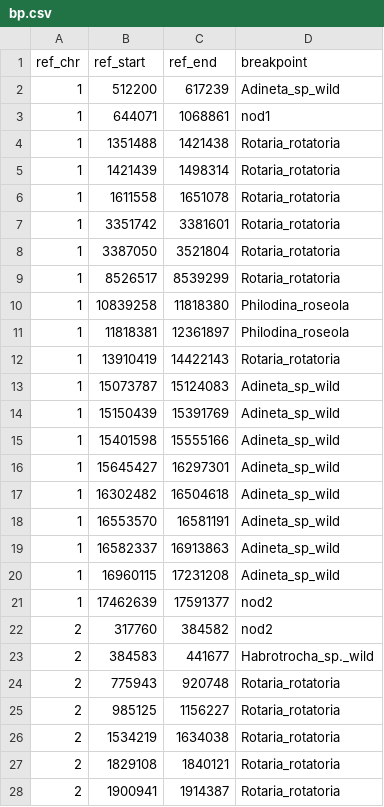
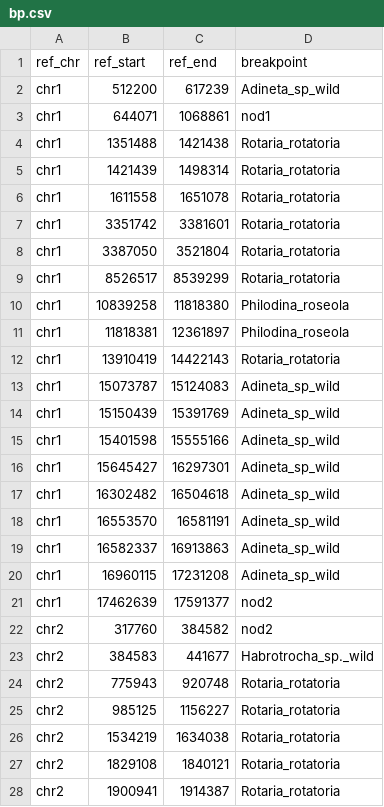
Before and after one commit to pranjalpruthi/CHITRA-repo, a CSV file: public/example/set3/bp.csv, drawn as a sheet; only a part is shown; the diff covers the shown part only.

```diff
--- a/public/example/set3/bp.csv
+++ b/public/example/set3/bp.csv
@@ -1,28 +1,28 @@
 ref_chr,ref_start,ref_end,breakpoint
-1,512200,617239,Adineta_sp_wild
-1,644071,1068861,nod1
-1,1351488,1421438,Rotaria_rotatoria
-1,1421439,1498314,Rotaria_rotatoria
-1,1611558,1651078,Rotaria_rotatoria
-1,3351742,3381601,Rotaria_rotatoria
-1,3387050,3521804,Rotaria_rotatoria
-1,8526517,8539299,Rotaria_rotatoria
-1,10839258,11818380,Philodina_roseola
-1,11818381,12361897,Philodina_roseola
-1,13910419,14422143,Rotaria_rotatoria
-1,15073787,15124083,Adineta_sp_wild
-1,15150439,15391769,Adineta_sp_wild
-1,15401598,15555166,Adineta_sp_wild
-1,15645427,16297301,Adineta_sp_wild
-1,16302482,16504618,Adineta_sp_wild
-1,16553570,16581191,Adineta_sp_wild
-1,16582337,16913863,Adineta_sp_wild
-1,16960115,17231208,Adineta_sp_wild
-1,17462639,17591377,nod2
-2,317760,384582,nod2
-2,384583,441677,Habrotrocha_sp._wild
-2,775943,920748,Rotaria_rotatoria
-2,985125,1156227,Rotaria_rotatoria
-2,1534219,1634038,Rotaria_rotatoria
-2,1829108,1840121,Rotaria_rotatoria
-2,1900941,1914387,Rotaria_rotatoria
+chr1,512200,617239,Adineta_sp_wild
+chr1,644071,1068861,nod1
+chr1,1351488,1421438,Rotaria_rotatoria
+chr1,1421439,1498314,Rotaria_rotatoria
+chr1,1611558,1651078,Rotaria_rotatoria
+chr1,3351742,3381601,Rotaria_rotatoria
+chr1,3387050,3521804,Rotaria_rotatoria
+chr1,8526517,8539299,Rotaria_rotatoria
+chr1,10839258,11818380,Philodina_roseola
+chr1,11818381,12361897,Philodina_roseola
+chr1,13910419,14422143,Rotaria_rotatoria
+chr1,15073787,15124083,Adineta_sp_wild
+chr1,15150439,15391769,Adineta_sp_wild
+chr1,15401598,15555166,Adineta_sp_wild
+chr1,15645427,16297301,Adineta_sp_wild
+chr1,16302482,16504618,Adineta_sp_wild
+chr1,16553570,16581191,Adineta_sp_wild
+chr1,16582337,16913863,Adineta_sp_wild
+chr1,16960115,17231208,Adineta_sp_wild
+chr1,17462639,17591377,nod2
+chr2,317760,384582,nod2
+chr2,384583,441677,Habrotrocha_sp._wild
+chr2,775943,920748,Rotaria_rotatoria
+chr2,985125,1156227,Rotaria_rotatoria
+chr2,1534219,1634038,Rotaria_rotatoria
+chr2,1829108,1840121,Rotaria_rotatoria
+chr2,1900941,1914387,Rotaria_rotatoria
```
Also changed, not shown: 81 edited cells elsewhere in this file, public/example/set3/species_data.csv, public/example/set3/synteny_data.csv, 9 other files.
